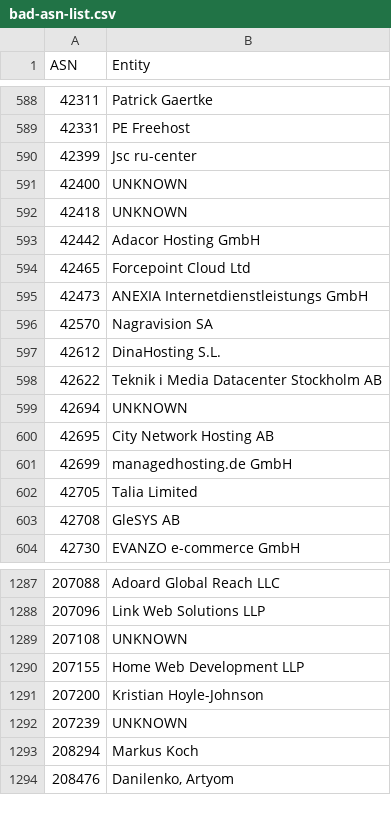
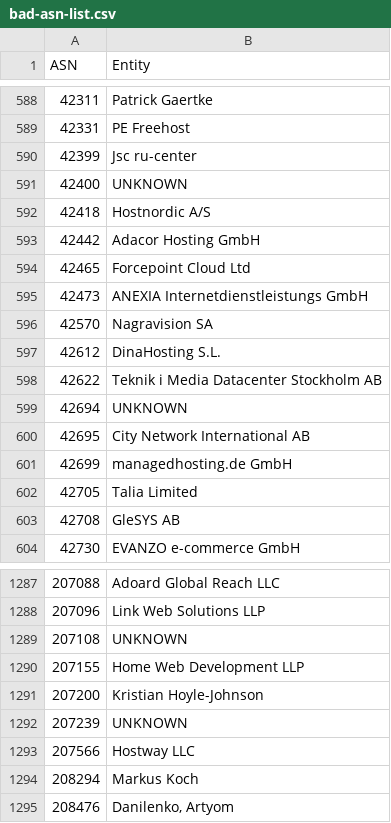
Before and after one commit to AndrewDaws/bad-asn-list, a CSV file: bad-asn-list.csv, drawn as a sheet; only a part is shown, gaps mark what is left out.

Commit message:
Added Hostway ASN and updated existing entities.

```diff
--- a/bad-asn-list.csv
+++ b/bad-asn-list.csv
@@ -591,3 +591,3 @@ ASN,Entity
 42400,"UNKNOWN"
-42418,"UNKNOWN"
+42418,"Hostnordic A/S"
 42442,"Adacor Hosting GmbH"
@@ -599,3 +599,3 @@ ASN,Entity
 42694,"UNKNOWN"
-42695,"City Network Hosting AB"
+42695,"City Network International AB"
 42699,"managedhosting.de GmbH"
@@ -1292,2 +1292,3 @@ ASN,Entity
 207239,"UNKNOWN"
+207566,"Hostway LLC"
 208294,"Markus Koch"
```
